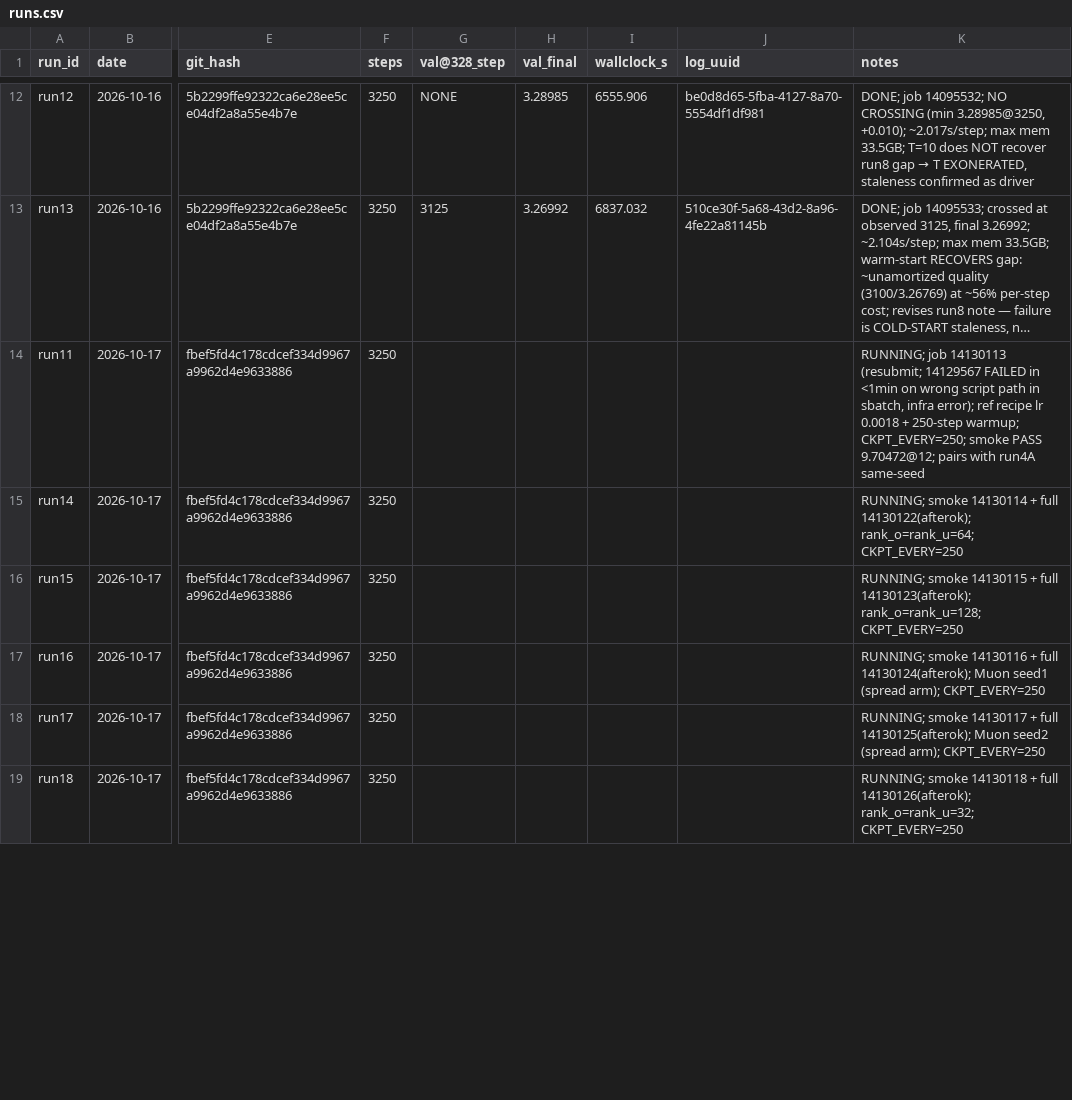
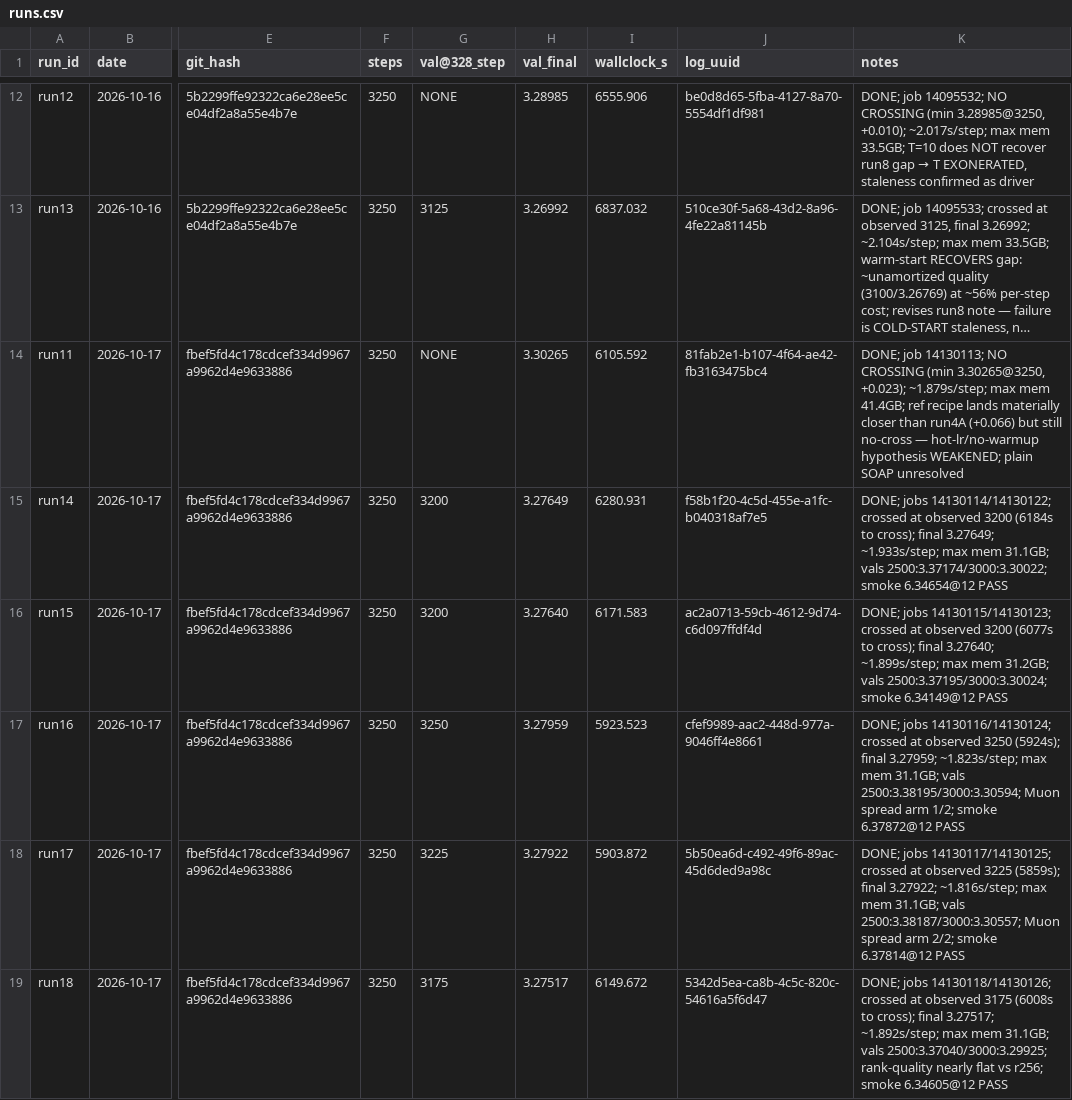
Before and after one commit to ShaunakMoghe/muon-soap-hybrid, a CSV file: runs/runs.csv, drawn as a sheet; only a part is shown, gaps mark what is left out; long unchanged cells end in …; the diff covers the shown part only; the diff names each change by its address in the sheet, - before the commit and + after, or states it on an @@ line.

Commit message:
Batch-3 results: rank sweep nearly flat, Muon spread sets edge, run11 no-cross
r32/64/128 cross 3175/3200/3200, r512 3125 (final 3.27021, best COSMOS). Muon 3-seed 3225/3250/3225 vs COSMOS-256 3150/3150/3175: edge established, no overlap. run11 ref recipe no-cross (+0.023). All 6 smokes PASS.

```diff
--- a/runs/runs.csv
+++ b/runs/runs.csv
-G14 (val@328_step): (empty)
+G14 (val@328_step): NONE
-H14 (val_final): (empty)
+H14 (val_final): 3.30265
-I14 (wallclock_s): (empty)
+I14 (wallclock_s): 6105.592
-J14 (log_uuid): (empty)
+J14 (log_uuid): 81fab2e1-b107-4f64-ae42-fb3163475bc4
-K14 (notes): RUNNING; job 14130113 (resubmit; 14129567 FAILED in <1min on wrong script path in sbatch, infra error); ref recipe lr 0.0018 + 250-step warmup; CKPT_EVERY=250; smoke PASS 9.70472@12; pairs with run4A same-seed
+K14 (notes): DONE; job 14130113; NO CROSSING (min 3.30265@3250, +0.023); ~1.879s/step; max mem 41.4GB; ref recipe lands materially closer than run4A (+0.066) but still no-cross — hot-lr/no-warmup hypothesis WEAKENED; plain SOAP unresolved
-G15:G16 (val@328_step): (empty)
+G15:G16 (val@328_step): 3200
-H15 (val_final): (empty)
+H15 (val_final): 3.27649
-I15 (wallclock_s): (empty)
+I15 (wallclock_s): 6280.931
-J15 (log_uuid): (empty)
+J15 (log_uuid): f58b1f20-4c5d-455e-a1fc-b040318af7e5
-K15 (notes): RUNNING; smoke 14130114 + full 14130122(afterok); rank_o=rank_u=64; CKPT_EVERY=250
+K15 (notes): DONE; jobs 14130114/14130122; crossed at observed 3200 (6184s to cross); final 3.27649; ~1.933s/step; max mem 31.1GB; vals 2500:3.37174/3000:3.30022; smoke 6.34654@12 PASS
-H16 (val_final): (empty)
+H16 (val_final): 3.27640
-I16 (wallclock_s): (empty)
+I16 (wallclock_s): 6171.583
-J16 (log_uuid): (empty)
+J16 (log_uuid): ac2a0713-59cb-4612-9d74-c6d097ffdf4d
-K16 (notes): RUNNING; smoke 14130115 + full 14130123(afterok); rank_o=rank_u=128; CKPT_EVERY=250
+K16 (notes): DONE; jobs 14130115/14130123; crossed at observed 3200 (6077s to cross); final 3.27640; ~1.899s/step; max mem 31.2GB; vals 2500:3.37195/3000:3.30024; smoke 6.34149@12 PASS
-G17 (val@328_step): (empty)
+G17 (val@328_step): 3250
-H17 (val_final): (empty)
+H17 (val_final): 3.27959
-I17 (wallclock_s): (empty)
+I17 (wallclock_s): 5923.523
-J17 (log_uuid): (empty)
+J17 (log_uuid): cfef9989-aac2-448d-977a-9046ff4e8661
-K17 (notes): RUNNING; smoke 14130116 + full 14130124(afterok); Muon seed1 (spread arm); CKPT_EVERY=250
+K17 (notes): DONE; jobs 14130116/14130124; crossed at observed 3250 (5924s); final 3.27959; ~1.823s/step; max mem 31.1GB; vals 2500:3.38195/3000:3.30594; Muon spread arm 1/2; smoke 6.37872@12 PASS
-G18 (val@328_step): (empty)
+G18 (val@328_step): 3225
-H18 (val_final): (empty)
+H18 (val_final): 3.27922
-I18 (wallclock_s): (empty)
+I18 (wallclock_s): 5903.872
-J18 (log_uuid): (empty)
+J18 (log_uuid): 5b50ea6d-c492-49f6-89ac-45d6ded9a98c
-K18 (notes): RUNNING; smoke 14130117 + full 14130125(afterok); Muon seed2 (spread arm); CKPT_EVERY=250
+K18 (notes): DONE; jobs 14130117/14130125; crossed at observed 3225 (5859s); final 3.27922; ~1.816s/step; max mem 31.1GB; vals 2500:3.38187/3000:3.30557; Muon spread arm 2/2; smoke 6.37814@12 PASS
-G19 (val@328_step): (empty)
+G19 (val@328_step): 3175
-H19 (val_final): (empty)
+H19 (val_final): 3.27517
-I19 (wallclock_s): (empty)
+I19 (wallclock_s): 6149.672
-J19 (log_uuid): (empty)
+J19 (log_uuid): 5342d5ea-ca8b-4c5c-820c-54616a5f6d47
-K19 (notes): RUNNING; smoke 14130118 + full 14130126(afterok); rank_o=rank_u=32; CKPT_EVERY=250
+K19 (notes): DONE; jobs 14130118/14130126; crossed at observed 3175 (6008s to cross); final 3.27517; ~1.892s/step; max mem 31.1GB; vals 2500:3.37040/3000:3.29925; rank-quality nearly flat vs r256; smoke 6.34605@12 PASS
```
Also changed, not shown: 5 edited cells elsewhere in this file, 22 other files.
